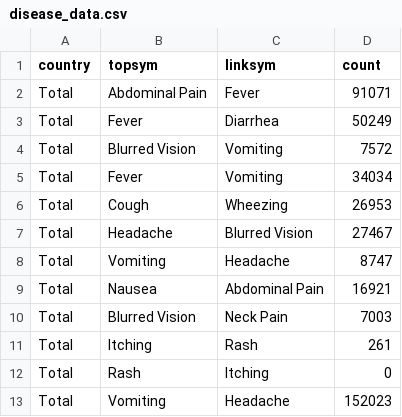
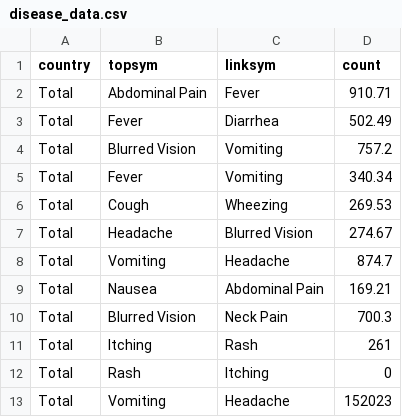
Before and after one commit to caroline0codes/CSEDataVis, a CSV file: disease_data.csv, drawn as a sheet; only a part is shown.

Commit message:
Update disease_data.csv

```diff
--- a/disease_data.csv
+++ b/disease_data.csv
@@ -1,11 +1,11 @@
 country,topsym,linksym,count
-Total,Abdominal Pain,Fever,91071
-Total,Fever,Diarrhea,50249
-Total,Blurred Vision,Vomiting,7572
-Total,Fever,Vomiting,34034
-Total,Cough,Wheezing,26953
-Total,Headache,Blurred Vision,27467
-Total,Vomiting,Headache,8747
-Total,Nausea,Abdominal Pain,16921
-Total,Blurred Vision,Neck Pain,7003
+Total,Abdominal Pain,Fever,910.71
+Total,Fever,Diarrhea,502.49
+Total,Blurred Vision,Vomiting,757.2
+Total,Fever,Vomiting,340.34
+Total,Cough,Wheezing,269.53
+Total,Headache,Blurred Vision,274.67
+Total,Vomiting,Headache,874.7
+Total,Nausea,Abdominal Pain,169.21
+Total,Blurred Vision,Neck Pain,700.3
 Total,Itching,Rash,261
```
